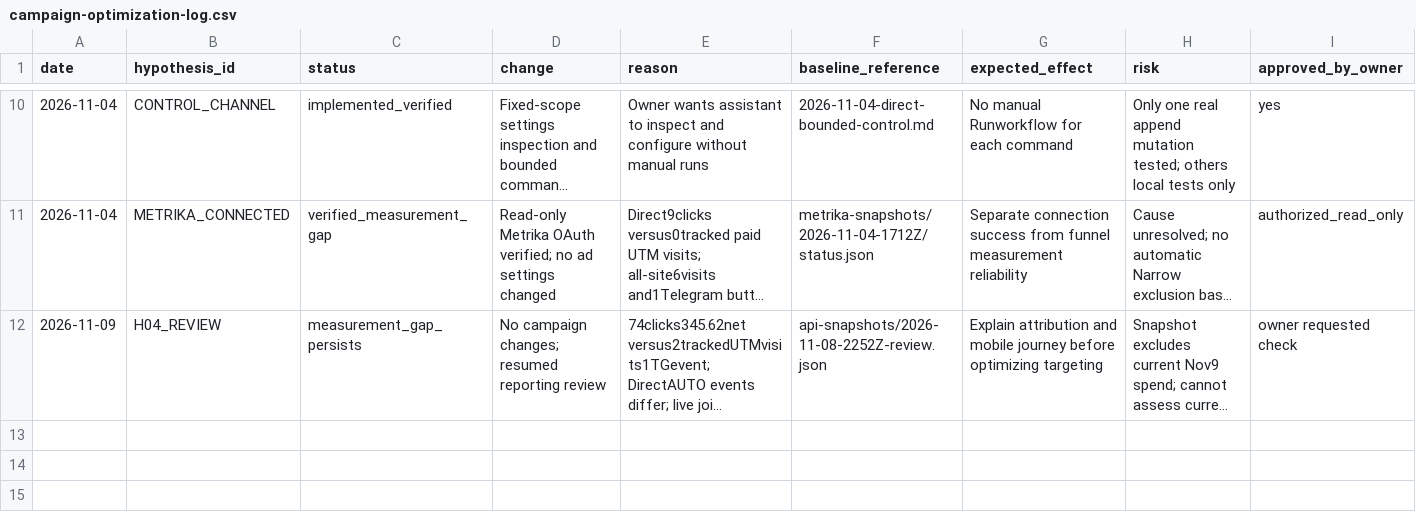
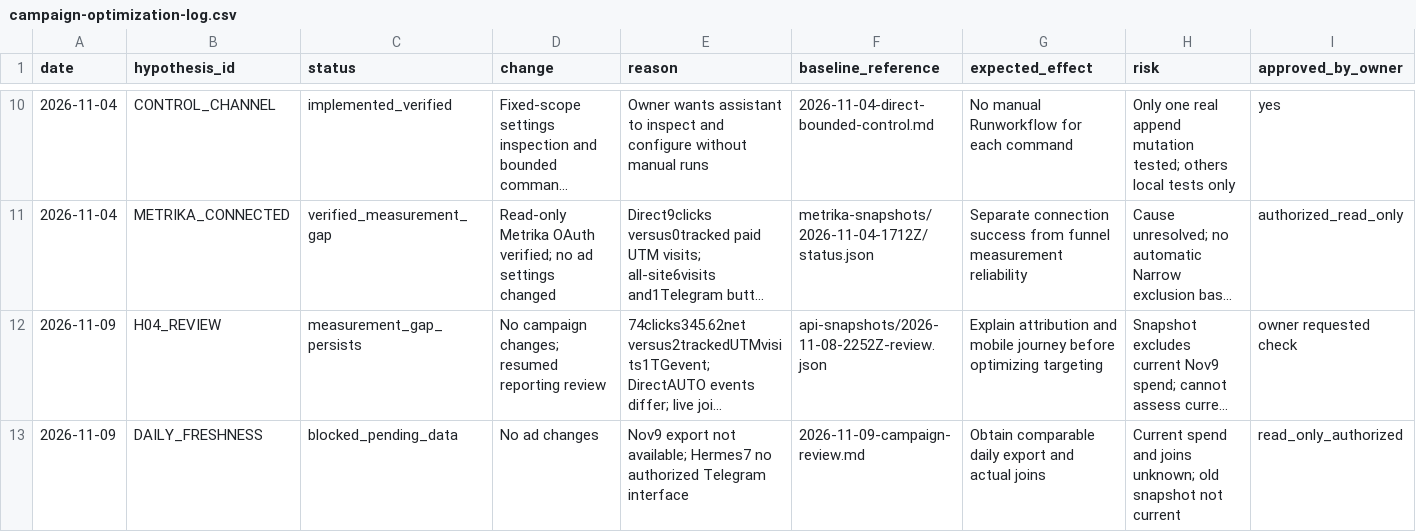
Before and after one commit to abdylzhelil/obyavleniya-dagestan, a CSV file: docs/marketing/campaign-optimization-log.csv, drawn as a sheet; only a part is shown, gaps mark what is left out; long unchanged cells end in …; rows hold the shown columns only; the diff names each change by its address in the sheet, - before the commit and + after, or states it on an @@ line.

Commit message:
docs: log decision to retain settings pending reliable fresh data

```diff
--- a/docs/marketing/campaign-optimization-log.csv
+++ b/docs/marketing/campaign-optimization-log.csv
+row 13: 2026-11-09 | DAILY_FRESHNESS | blocked_pending_data | No ad changes | Nov9 export not available; Hermes7 no authorized Telegram interface | 2026-11-09-campaign-review.md | Obtain comparable daily export and actual joins | Current spend and joins unknown; old snapshot not current | read_only_authorized
```
